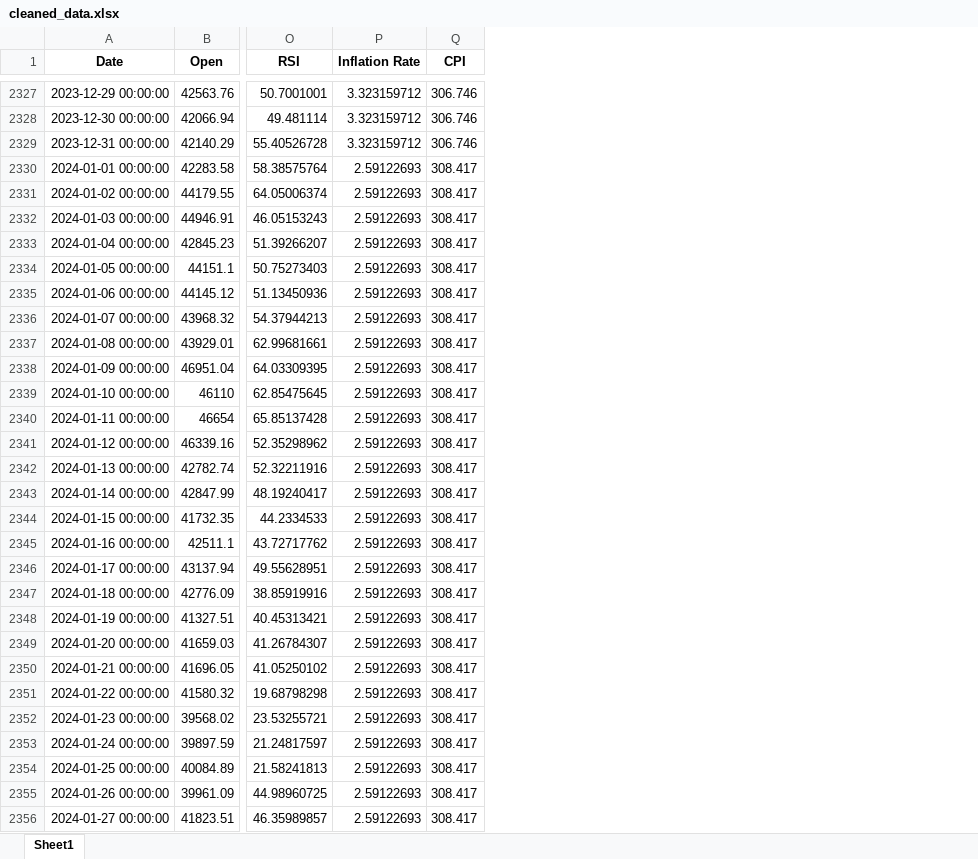
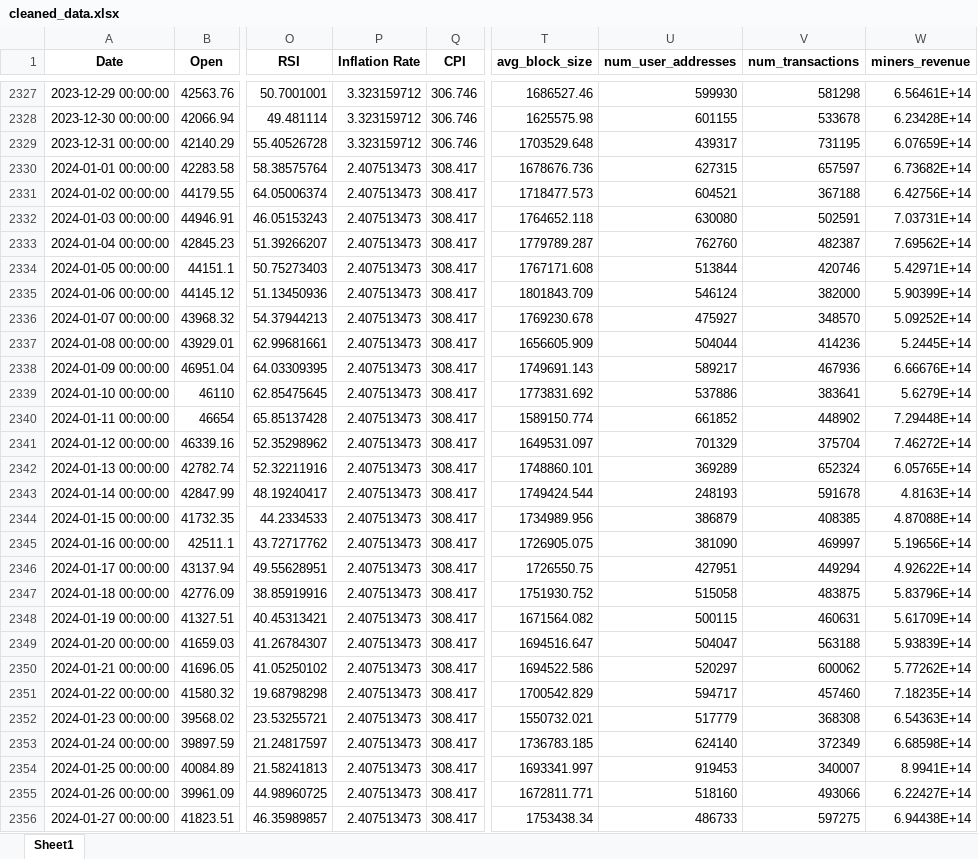
Before and after one commit to AhsenTahir/Trend-X-BTC, an Excel workbook: Stored_data/cleaned_data.xlsx, sheet Sheet1, drawn as a sheet; only a part is shown, gaps mark what is left out; values as stored, in another font and other column widths than the file's, no borders; the diff covers the shown part only; the diff names each change by its address in the sheet, - before the commit and + after, or states it on an @@ line.

```diff
--- a/Stored_data/cleaned_data.xlsx (sheet Sheet1)
+++ b/Stored_data/cleaned_data.xlsx (sheet Sheet1)
+column T (avg_block_size), rows 2327-2356: 1686527.46 | 1625575.98 | 1703529.648 | 1678676.736 | 1718477.573 | 1764652.118 | 1779789.287 | 1767171.608 | 1801843.709 | 1769230.678 | 1656605.909 | 1749691.143 | 1773831.692 | 1589150.774 | 1649531.097 | 1748860.101 | 1749424.544 | 1734989.956 | 1726905.075 | 1726550.75 | 1751930.752 | 1671564.082 | 1694516.647 | 1694522.586 | 1700542.829 | 1550732.021 | 1736783.185 | 1693341.997 | 1672811.771 | 1753438.34
+column U (num_user_addresses), rows 2327-2356: 599930 | 601155 | 439317 | 627315 | 604521 | 630080 | 762760 | 513844 | 546124 | 475927 | 504044 | 589217 | 537886 | 661852 | 701329 | 369289 | 248193 | 386879 | 381090 | 427951 | 515058 | 500115 | 504047 | 520297 | 594717 | 517779 | 624140 | 919453 | 518160 | 486733
+column V (num_transactions), rows 2327-2356: 581298 | 533678 | 731195 | 657597 | 367188 | 502591 | 482387 | 420746 | 382000 | 348570 | 414236 | 467936 | 383641 | 448902 | 375704 | 652324 | 591678 | 408385 | 469997 | 449294 | 483875 | 460631 | 563188 | 600062 | 457460 | 368308 | 372349 | 340007 | 493066 | 597275
+column W (miners_revenue), rows 2327-2356: 6.56461E+14 | 6.23428E+14 | 6.07659E+14 | 6.73682E+14 | 6.42756E+14 | 7.03731E+14 | 7.69562E+14 | 5.42971E+14 | 5.90399E+14 | 5.09252E+14 | 5.2445E+14 | 6.66676E+14 | 5.6279E+14 | 7.29448E+14 | 7.46272E+14 | 6.05765E+14 | 4.8163E+14 | 4.87088E+14 | 5.19656E+14 | 4.92622E+14 | 5.83796E+14 | 5.61709E+14 | 5.93839E+14 | 5.77262E+14 | 7.18235E+14 | 6.54363E+14 | 6.68598E+14 | 8.9941E+14 | 6.22427E+14 | 6.94438E+14
-P2330:P2356 (Inflation Rate): 2.59122693
+P2330:P2356 (Inflation Rate): 2.407513473
```
Also changed, not shown: 19 added rows and 306 edited cells elsewhere in this sheet, Stored_data/predictions_test.xlsx, Stored_data/preprocessed_data.xlsx, 3 other files.
